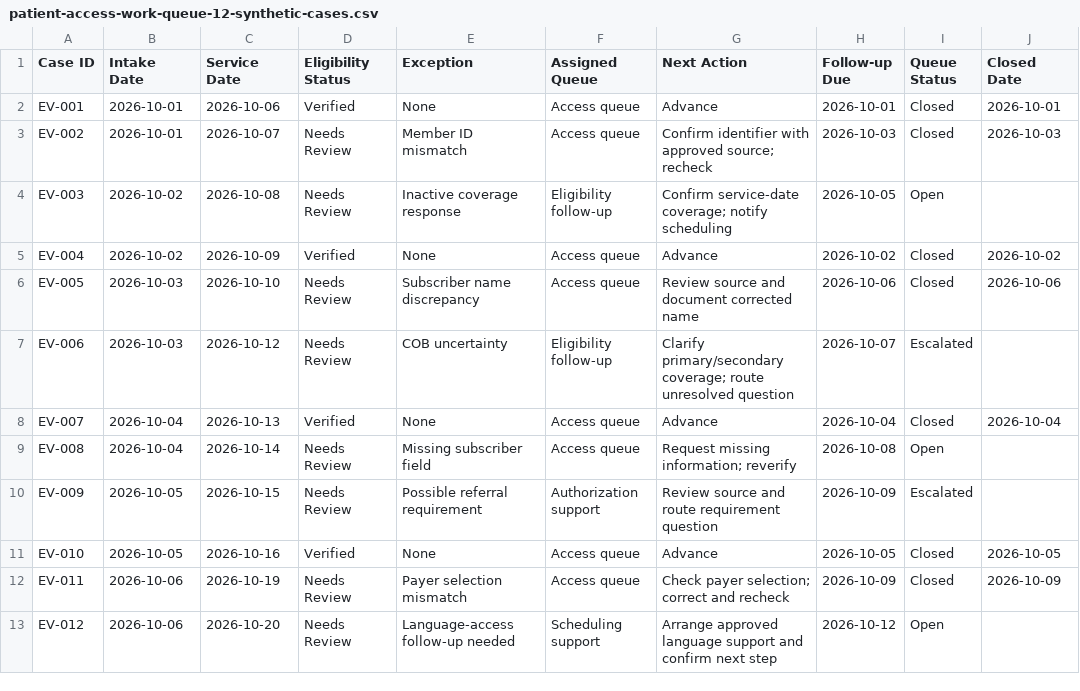
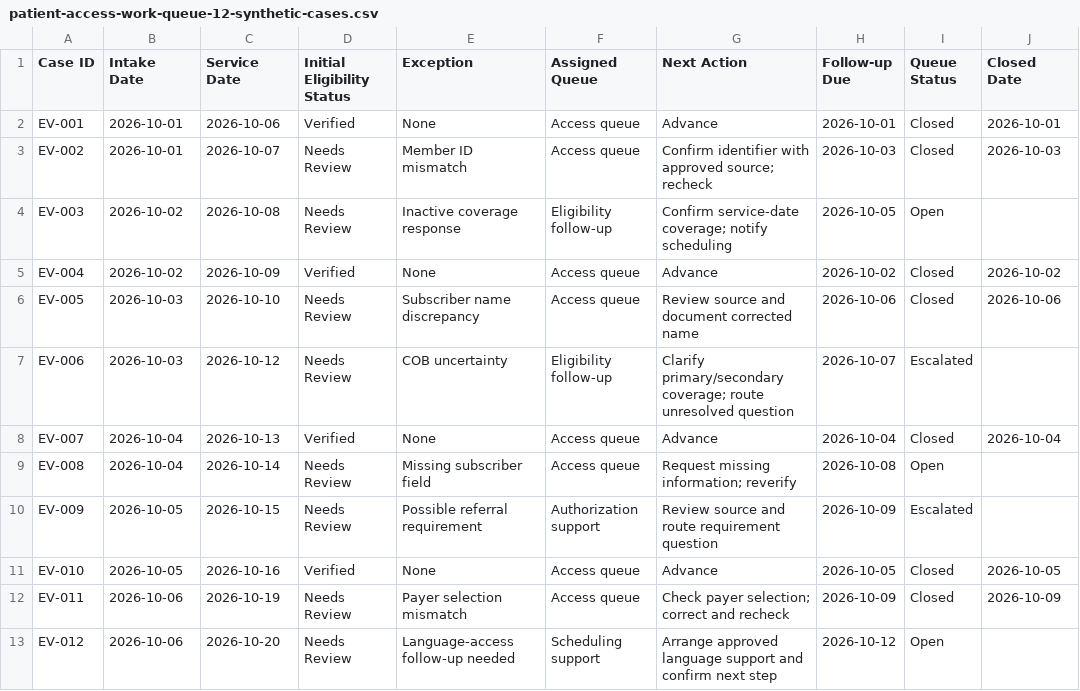
Before and after one commit to koripickle1101-TN/eligibility-verification-intelligence-system, a CSV file: data/patient-access-work-queue-12-synthetic-cases.csv, drawn as a sheet; only a part is shown; the diff names each change by its address in the sheet, - before the commit and + after, or states it on an @@ line.

Commit message:
Clarify initial eligibility status without changing synthetic case outcomes

```diff
--- a/data/patient-access-work-queue-12-synthetic-cases.csv
+++ b/data/patient-access-work-queue-12-synthetic-cases.csv
-D1: Eligibility Status
+D1: Initial Eligibility Status
```
